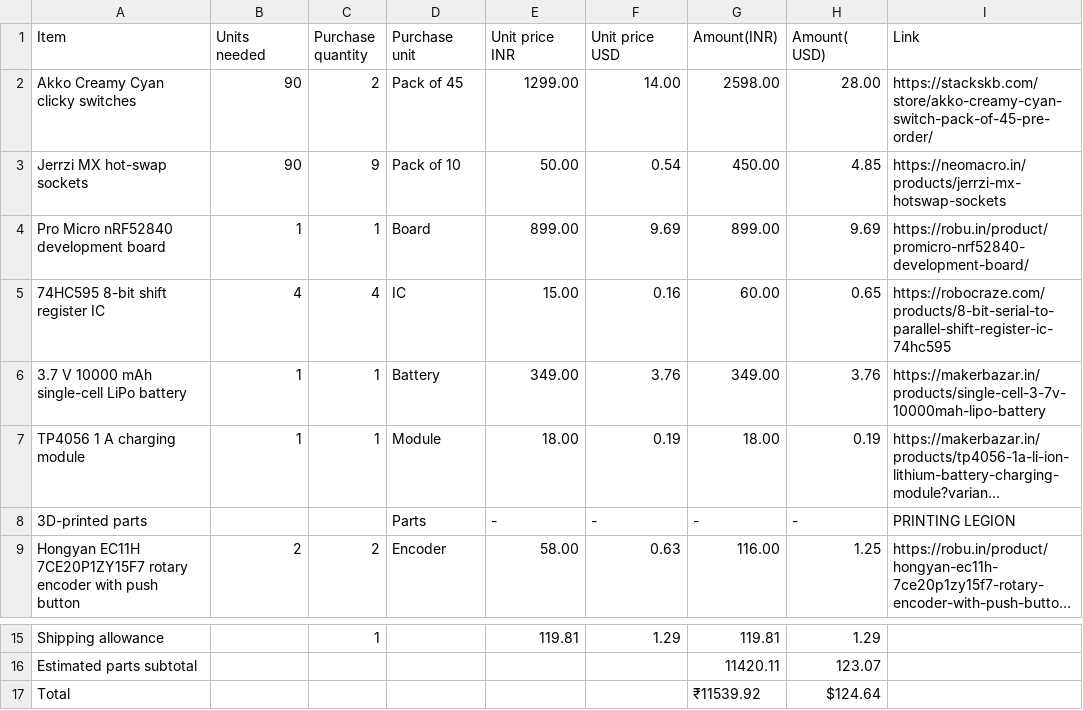
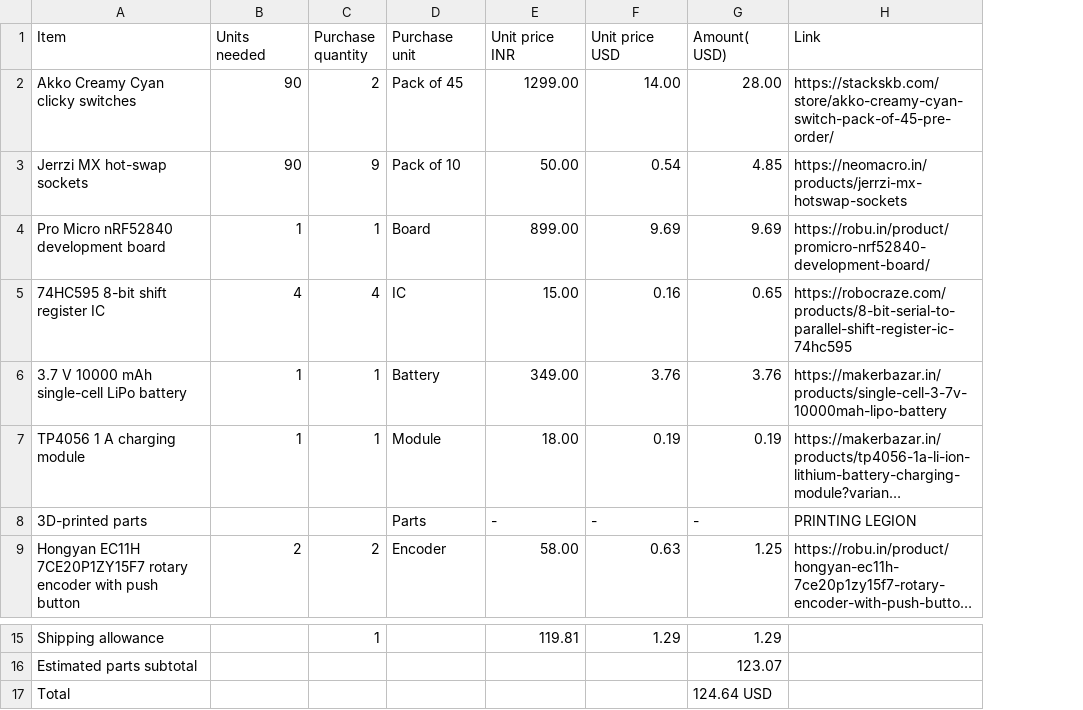
Before and after one commit to SolderBits/my-lovely-keyboard, a CSV file: BOM.csv, drawn as a sheet; only a part is shown, gaps mark what is left out; long unchanged cells end in …; removed rows and columns are numbered as before the commit, all else as after; the diff names each change by its address in the sheet, - before the commit and + after, or states it on an @@ line.

Commit message:
Add files via upload

```diff
--- a/BOM.csv
+++ b/BOM.csv
-column G (Amount(INR)), rows 2-9: 2598.00 | 450.00 | 899.00 | 60.00 | 349.00 | 18.00 | - | 116.00; rows 15-17: 119.81 | 11420.11 | ₹11539.92
-G17 (Amount( USD)): $124.64
+G17 (Amount( USD)): 124.64 USD
```
